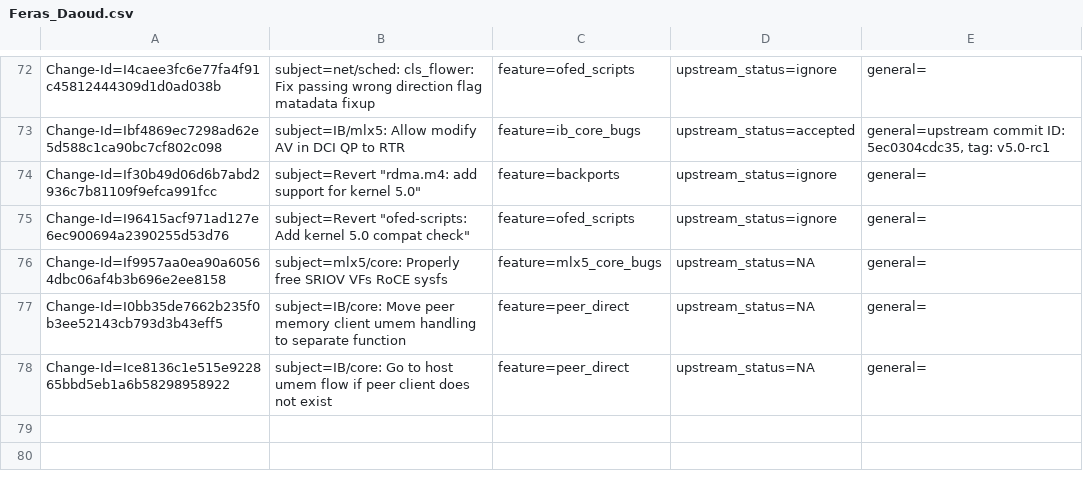
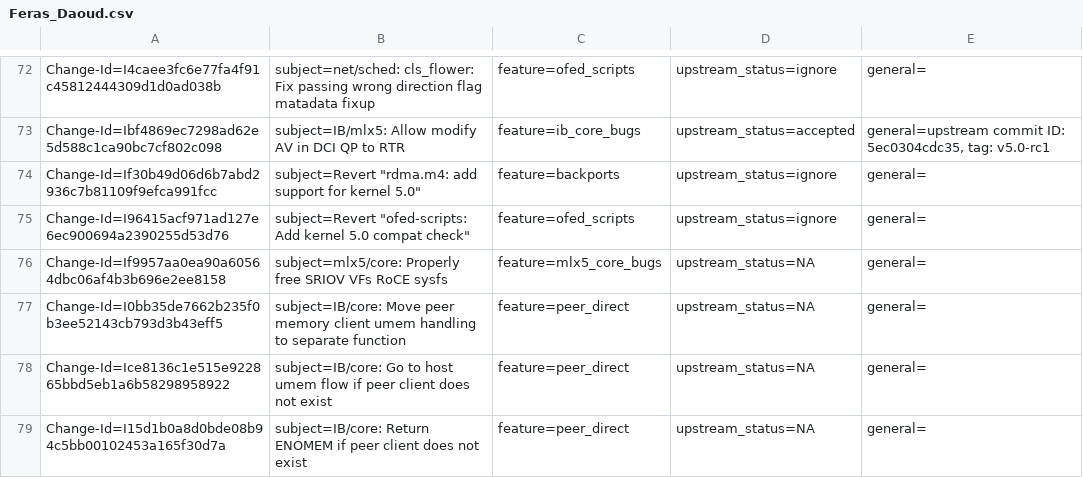
Before and after one commit to Shun-Hao/mlnx-ofa_kernel-4.6-1.0.1.1-rhel7.3, a CSV file: metadata/Feras_Daoud.csv, drawn as a sheet; only a part is shown, gaps mark what is left out; the diff names each change by its address in the sheet, - before the commit and + after, or states it on an @@ line.

Commit message:
IB/core: Return ENOMEM if peer client does not exist
Fix the return code of ib_client_umem_get to return ENOMEM
if peer_mem_client does not exist.

Issue: 1748938
Change-Id: I15d1b0a8d0bde08b94c5bb00102453a165f30d7a
Signed-off-by: Feras Daoud <ferasda@mellanox.com>

```diff
--- a/metadata/Feras_Daoud.csv
+++ b/metadata/Feras_Daoud.csv
+row 79: Change-Id=I15d1b0a8d0bde08b94c5bb00102453a165f30d7a | subject=IB/core: Return ENOMEM if peer client does not exist | feature=peer_direct | upstream_status=NA | general=
```
Also changed, not shown: 1 other file.
